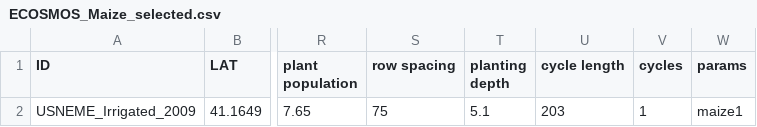
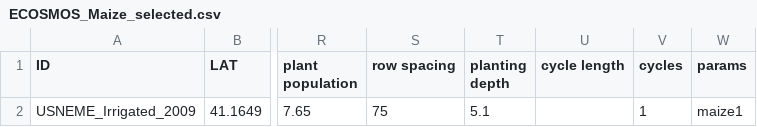
Before and after one commit to JBortolucci/ECOSMOS, a CSV file: inst/ECOSMOS_Maize_selected.csv, drawn as a sheet; only a part is shown, gaps mark what is left out; the diff names each change by its address in the sheet, - before the commit and + after, or states it on an @@ line.

Commit message:
Maize - Progress
- Additional tests to understand/check leaf area development and senescence
- Laying the ground work to move crop parameters to 'plantparams'

Co-Authored-By: leandroannibal <13748365+leandroannibal@users.noreply.github.com>

```diff
--- a/inst/ECOSMOS_Maize_selected.csv
+++ b/inst/ECOSMOS_Maize_selected.csv
-U2 (cycle length): 203
+U2 (cycle length): (empty)
```
Also changed, not shown: 1 other file.
